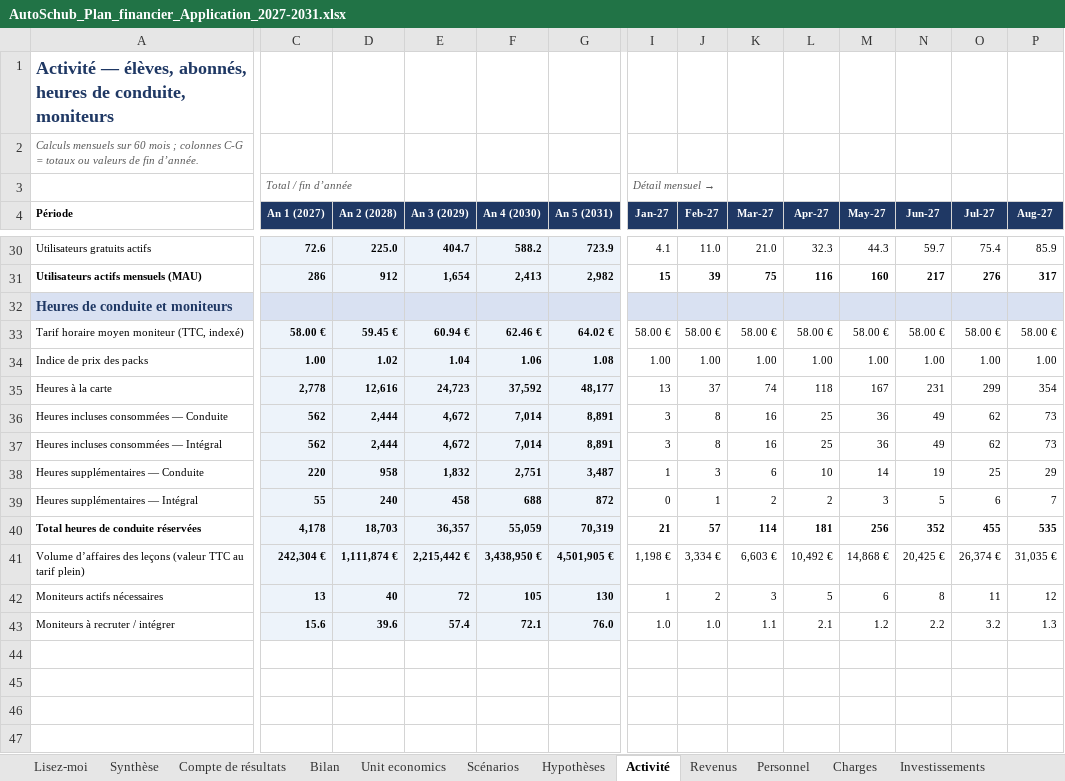
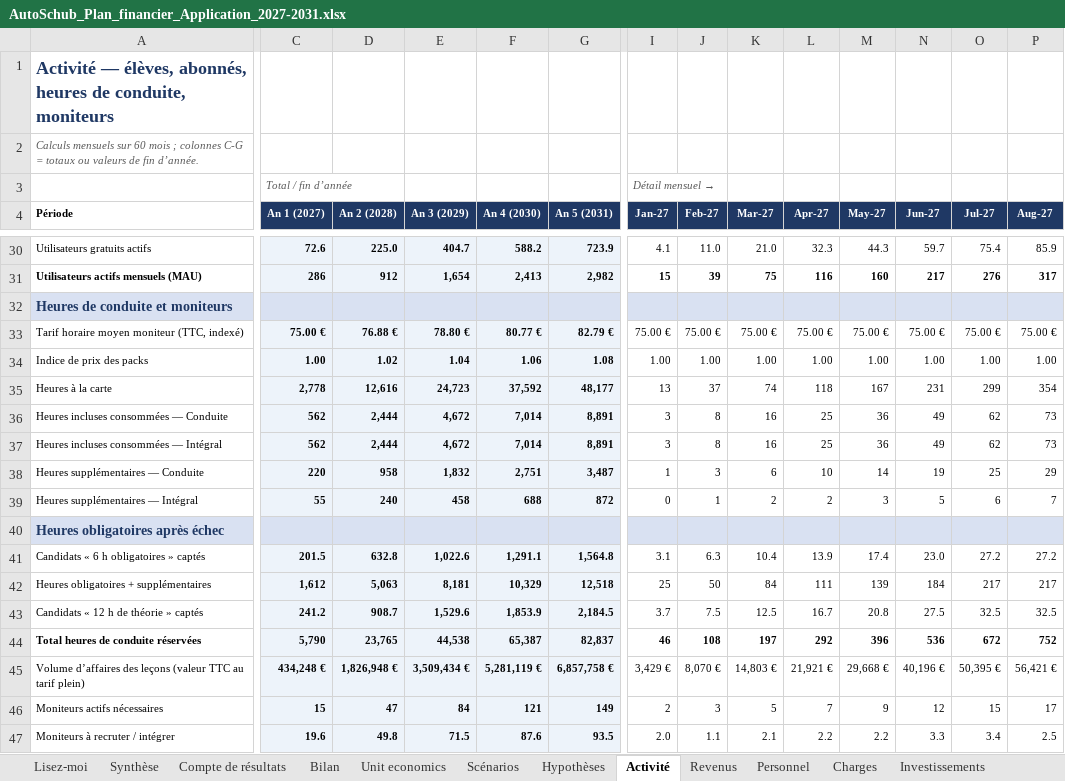
Before and after one commit to mathypy-coder/AutoSchub, an Excel workbook: docs/plans-financiers/AutoSchub_Plan_financier_Application_2027-2031.xlsx, sheet Activité, drawn as a sheet; only a part is shown, gaps mark what is left out; values as stored, in another font and other column widths than the file's, no borders; removed rows and columns are numbered as before the commit, all else as after; rows hold the shown columns only; the diff covers the shown part only; the diff names each change by its address in the sheet, - before the commit and + after, or states it on an @@ line.

```diff
--- a/docs/plans-financiers/AutoSchub_Plan_financier_Application_2027-2031.xlsx (sheet Activité)
+++ b/docs/plans-financiers/AutoSchub_Plan_financier_Application_2027-2031.xlsx (sheet Activité)
-row 33: Tarif horaire moyen moniteur (TTC, indexé) | 58.00 € | 59.45 € | 60.94 € | 62.46 € | 64.02 € | 58.00 € | 58.00 € | 58.00 € | 58.00 € | 58.00 € | 58.00 € | 58.00 € | 58.00 €
+row 33: Tarif horaire moyen moniteur (TTC, indexé) | 75.00 € | 76.88 € | 78.80 € | 80.77 € | 82.79 € | 75.00 € | 75.00 € | 75.00 € | 75.00 € | 75.00 € | 75.00 € | 75.00 € | 75.00 €
-row 40: Total heures de conduite réservées | 4,178 | 18,703 | 36,357 | 55,059 | 70,319 | 21 | 57 | 114 | 181 | 256 | 352 | 455 | 535
-row 41: Volume d’affaires des leçons (valeur TTC au tarif plein) | 242,304 € | 1,111,874 € | 2,215,442 € | 3,438,950 € | 4,501,905 € | 1,198 € | 3,334 € | 6,603 € | 10,492 € | 14,868 € | 20,425 € | 26,374 € | 31,035 €
-row 42: Moniteurs actifs nécessaires | 13 | 40 | 72 | 105 | 130 | 1 | 2 | 3 | 5 | 6 | 8 | 11 | 12
+row 40: Heures obligatoires après échec
+row 41: Candidats « 6 h obligatoires » captés | 201.5 | 632.8 | 1,022.6 | 1,291.1 | 1,564.8 | 3.1 | 6.3 | 10.4 | 13.9 | 17.4 | 23.0 | 27.2 | 27.2
+row 42: Heures obligatoires + supplémentaires | 1,612 | 5,063 | 8,181 | 10,329 | 12,518 | 25 | 50 | 84 | 111 | 139 | 184 | 217 | 217
+row 43: Candidats « 12 h de théorie » captés | 241.2 | 908.7 | 1,529.6 | 1,853.9 | 2,184.5 | 3.7 | 7.5 | 12.5 | 16.7 | 20.8 | 27.5 | 32.5 | 32.5
+row 44: Total heures de conduite réservées | 5,790 | 23,765 | 44,538 | 65,387 | 82,837 | 46 | 108 | 197 | 292 | 396 | 536 | 672 | 752
+row 45: Volume d’affaires des leçons (valeur TTC au tarif plein) | 434,248 € | 1,826,948 € | 3,509,434 € | 5,281,119 € | 6,857,758 € | 3,429 € | 8,070 € | 14,803 € | 21,921 € | 29,668 € | 40,196 € | 50,395 € | 56,421 €
+row 46: Moniteurs actifs nécessaires | 15 | 47 | 84 | 121 | 149 | 2 | 3 | 5 | 7 | 9 | 12 | 15 | 17
-C47 (An 1 (2027)): 15.6
+C47 (An 1 (2027)): 19.6
-D47 (An 2 (2028)): 39.6
+D47 (An 2 (2028)): 49.8
-E47 (An 3 (2029)): 57.4
+E47 (An 3 (2029)): 71.5
-F47 (An 4 (2030)): 72.1
+F47 (An 4 (2030)): 87.6
-G47 (An 5 (2031)): 76.0
+G47 (An 5 (2031)): 93.5
-I47 (Jan-27): 1.0
+I47 (Jan-27): 2.0
-J47 (Feb-27): 1.0
+J47 (Feb-27): 1.1
-K47 (Mar-27): 1.1
+K47 (Mar-27): 2.1
-L47 (Apr-27): 2.1
+L47 (Apr-27): 2.2
-M47 (May-27): 1.2
+M47 (May-27): 2.2
-N47 (Jun-27): 2.2
+N47 (Jun-27): 3.3
-O47 (Jul-27): 3.2
+O47 (Jul-27): 3.4
-P47 (Aug-27): 1.3
+P47 (Aug-27): 2.5
```
Also changed, not shown: 44 edited cells elsewhere in this sheet, sheet Revenus, sheet Trésorerie, sheet Résultats, sheet Charges, sheet Scénarios, sheet Unit economics, 6 more sheets, formulas that keep their value, charts or pictures, 4 other files.
